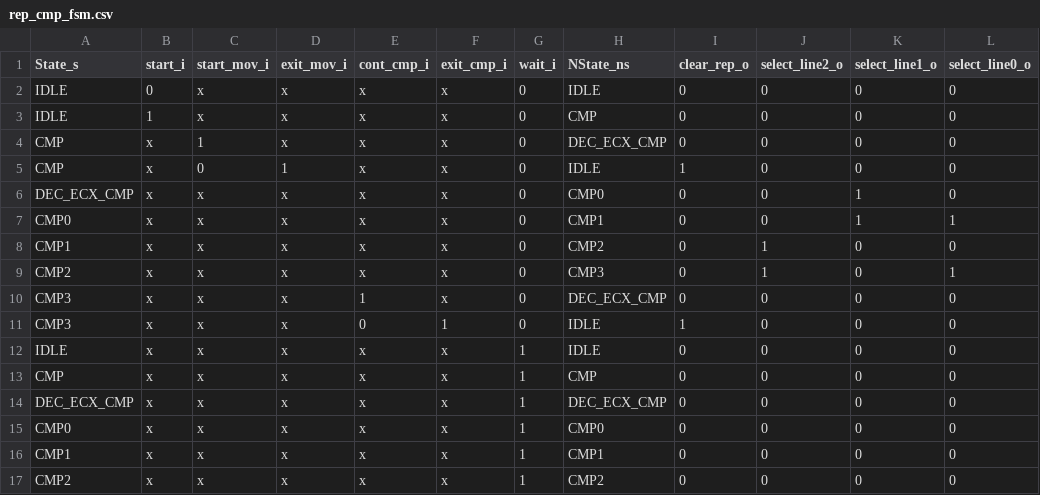
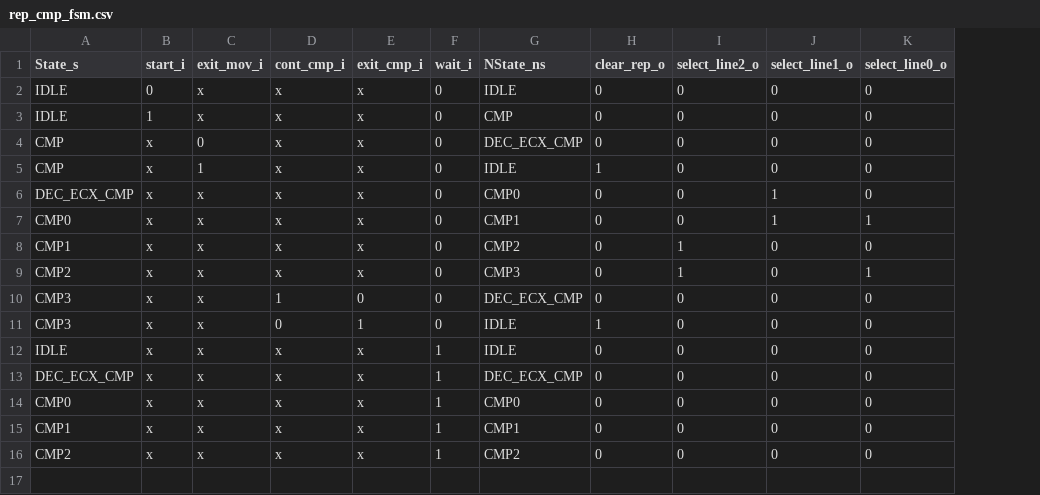
Before and after one commit to maanavkoladia/uarch, a CSV file: design/EverythingEverywhereAllAtOnce/rtl/core/Decode/structural/gen/rep_cmp_fsm.csv, drawn as a sheet; removed rows and columns are numbered as before the commit, all else as after; the diff names each change by its address in the sheet, - before the commit and + after, or states it on an @@ line.

Commit message:
starting point for dcache porting

```diff
--- a/design/EverythingEverywhereAllAtOnce/rtl/core/Decode/structural/gen/rep_cmp_fsm.csv
+++ b/design/EverythingEverywhereAllAtOnce/rtl/core/Decode/structural/gen/rep_cmp_fsm.csv
-column C (start_mov_i), rows 2-12: x | x | 1 | 0 | x | x | x | x | x | x | x; rows 14-17: all x
-C4 (exit_mov_i): x
+C4 (exit_mov_i): 0
-E10 (exit_cmp_i): x
+E10 (exit_cmp_i): 0
-row 13: CMP | x | x | x | x | x | 1 | CMP | 0 | 0 | 0 | 0
```
Also changed, not shown: 58 other files.
